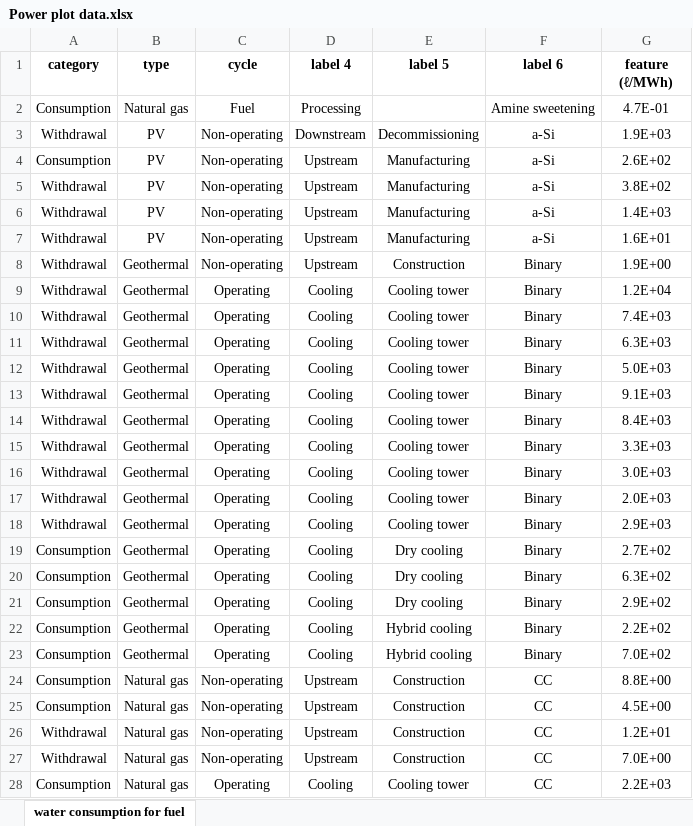
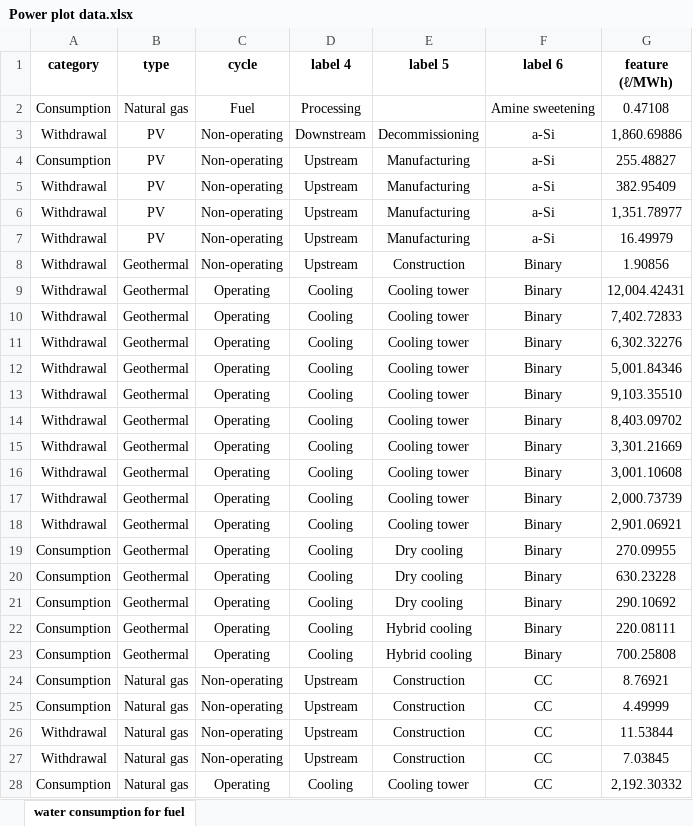
Before and after one commit to hyeonbeenlee/BigDataApplication2023, an Excel workbook: HW1/data/Power plot data.xlsx, sheet water consumption for fuel, drawn as a sheet; only a part is shown; values as stored, in another font and other column widths than the file's, no borders; the diff covers the shown part only; the diff names each change by its address in the sheet, - before the commit and + after, or states it on an @@ line.

```diff
--- a/HW1/data/Power plot data.xlsx (sheet water consumption for fuel)
+++ b/HW1/data/Power plot data.xlsx (sheet water consumption for fuel)
-G2 (feature (ℓ/MWh)): 4.7E-01
+G2 (feature (ℓ/MWh)): 0.47108
-G3 (feature (ℓ/MWh)): 1.9E+03
+G3 (feature (ℓ/MWh)): 1,860.69886
-G4 (feature (ℓ/MWh)): 2.6E+02
+G4 (feature (ℓ/MWh)): 255.48827
-G5 (feature (ℓ/MWh)): 3.8E+02
+G5 (feature (ℓ/MWh)): 382.95409
-G6 (feature (ℓ/MWh)): 1.4E+03
+G6 (feature (ℓ/MWh)): 1,351.78977
-G7 (feature (ℓ/MWh)): 1.6E+01
+G7 (feature (ℓ/MWh)): 16.49979
-G8 (feature (ℓ/MWh)): 1.9E+00
+G8 (feature (ℓ/MWh)): 1.90856
-G9 (feature (ℓ/MWh)): 1.2E+04
+G9 (feature (ℓ/MWh)): 12,004.42431
-G10 (feature (ℓ/MWh)): 7.4E+03
+G10 (feature (ℓ/MWh)): 7,402.72833
-G11 (feature (ℓ/MWh)): 6.3E+03
+G11 (feature (ℓ/MWh)): 6,302.32276
-G12 (feature (ℓ/MWh)): 5.0E+03
+G12 (feature (ℓ/MWh)): 5,001.84346
-G13 (feature (ℓ/MWh)): 9.1E+03
+G13 (feature (ℓ/MWh)): 9,103.35510
-G14 (feature (ℓ/MWh)): 8.4E+03
+G14 (feature (ℓ/MWh)): 8,403.09702
-G15 (feature (ℓ/MWh)): 3.3E+03
+G15 (feature (ℓ/MWh)): 3,301.21669
-G16 (feature (ℓ/MWh)): 3.0E+03
+G16 (feature (ℓ/MWh)): 3,001.10608
-G17 (feature (ℓ/MWh)): 2.0E+03
+G17 (feature (ℓ/MWh)): 2,000.73739
-G18 (feature (ℓ/MWh)): 2.9E+03
+G18 (feature (ℓ/MWh)): 2,901.06921
-G19 (feature (ℓ/MWh)): 2.7E+02
+G19 (feature (ℓ/MWh)): 270.09955
-G20 (feature (ℓ/MWh)): 6.3E+02
+G20 (feature (ℓ/MWh)): 630.23228
-G21 (feature (ℓ/MWh)): 2.9E+02
+G21 (feature (ℓ/MWh)): 290.10692
-G22 (feature (ℓ/MWh)): 2.2E+02
+G22 (feature (ℓ/MWh)): 220.08111
-G23 (feature (ℓ/MWh)): 7.0E+02
+G23 (feature (ℓ/MWh)): 700.25808
-G24 (feature (ℓ/MWh)): 8.8E+00
+G24 (feature (ℓ/MWh)): 8.76921
-G25 (feature (ℓ/MWh)): 4.5E+00
+G25 (feature (ℓ/MWh)): 4.49999
-G26 (feature (ℓ/MWh)): 1.2E+01
+G26 (feature (ℓ/MWh)): 11.53844
-G27 (feature (ℓ/MWh)): 7.0E+00
+G27 (feature (ℓ/MWh)): 7.03845
-G28 (feature (ℓ/MWh)): 2.2E+03
+G28 (feature (ℓ/MWh)): 2,192.30332
```
Also changed, not shown: 786 edited cells elsewhere in this sheet, HW1/result_raw.xlsx, 1 other file.
